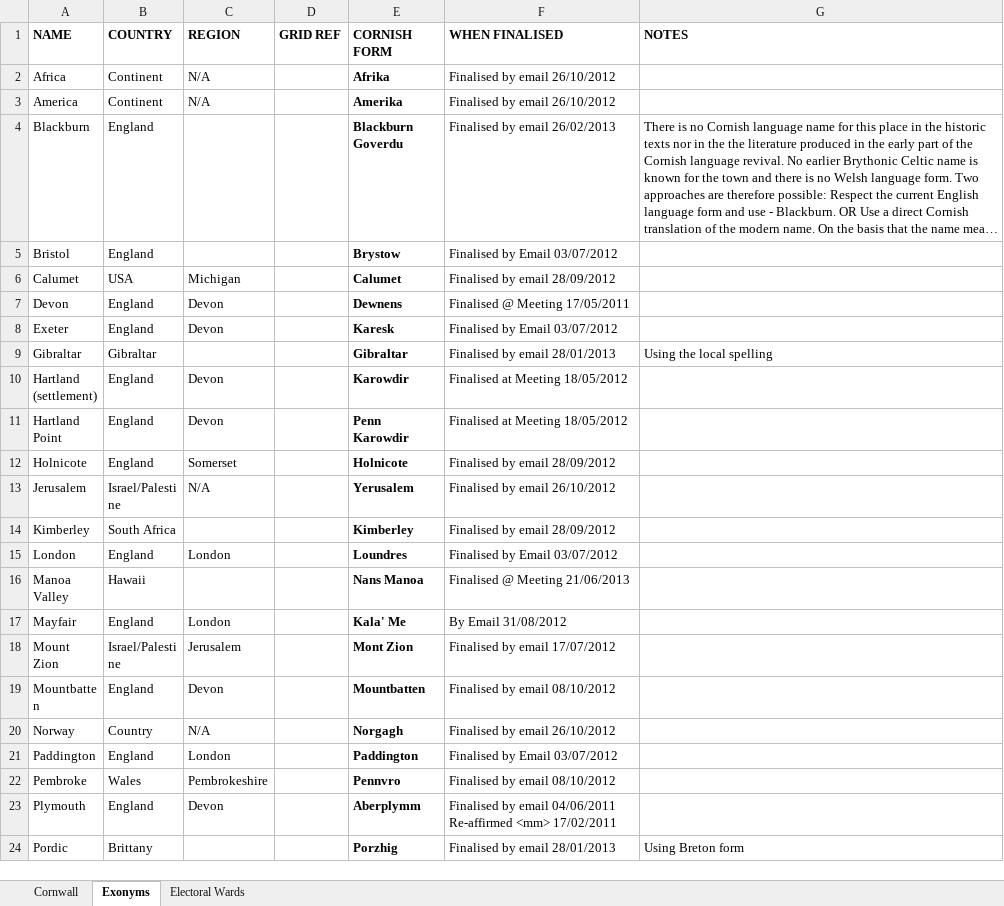
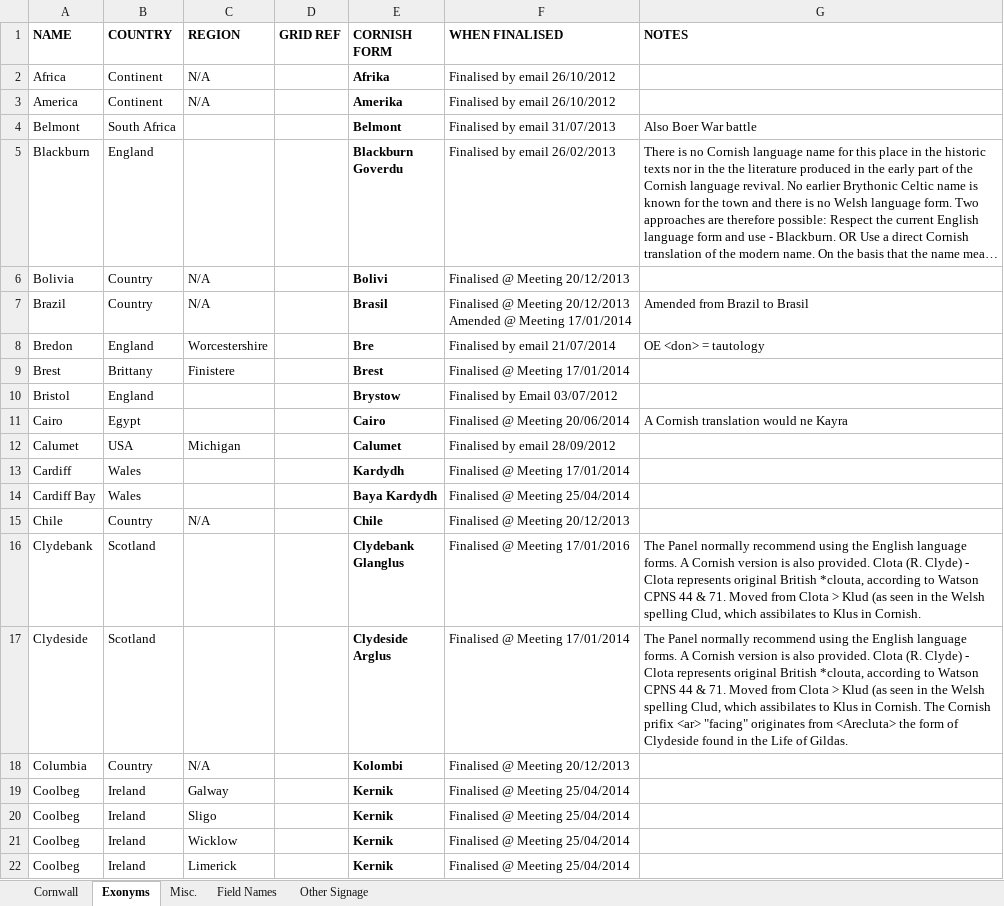
Before and after one commit to ChristopherMeek/CornishPlaceNames, an Excel workbook: Server/ImportData/Data/data.xlsx, sheet Exonyms, drawn as a sheet; only a part is shown; the shorter side is filled out with more unchanged rows; long unchanged cells end in …; values as stored, in another font and other column widths than the file's, no borders; ↵ is a line break in a cell; the diff covers the shown part only; the diff names each change by its address in the sheet, - before the commit and + after, or states it on an @@ line.

```diff
--- a/Server/ImportData/Data/data.xlsx (sheet Exonyms)
+++ b/Server/ImportData/Data/data.xlsx (sheet Exonyms)
-sheet tab: Electoral Wards
+sheet tab: Misc.
+sheet tab: Field Names
+sheet tab: Other Signage
@@ row 31 moved to row 4: Belmont @@
+row 6: Bolivia | Country | N/A |  | Bolivi | Finalised @ Meeting 20/12/2013
+row 7: Brazil | Country | N/A |  | Brasil | Finalised @ Meeting 20/12/2013 ↵ Amended @ Meeting 17/01/2014 | Amended from Brazil to Brasil
+row 8: Bredon | England | Worcestershire |  | Bre | Finalised by email 21/07/2014 | OE <don> = tautology
+row 9: Brest | Brittany | Finistere |  | Brest | Finalised @ Meeting 17/01/2014
+row 11: Cairo | Egypt |  |  | Cairo | Finalised @ Meeting 20/06/2014 | A Cornish translation would ne Kayra
+row 13: Cardiff | Wales |  |  | Kardydh | Finalised @ Meeting 17/01/2014
+row 14: Cardiff Bay | Wales |  |  | Baya Kardydh | Finalised @ Meeting 25/04/2014
+row 15: Chile | Country | N/A |  | Chile | Finalised @ Meeting 20/12/2013
+row 16: Clydebank | Scotland |  |  | Clydebank ↵ Glanglus | Finalised @ Meeting 17/01/2016 | The Panel normally recommend using the English language forms. A Cornish version is also provided. Clota (R. Clyde) - Clota represents original British *clouta, according to Watson CPNS 44 & 71. Moved from Clota > Klud (as seen in the Welsh spelling Clud, which assibilates to Klus in Cornish.
+row 17: Clydeside | Scotland |  |  | Clydeside ↵ Arglus | Finalised @ Meeting 17/01/2014 | The Panel normally recommend using the English language forms. A Cornish version is also provided. Clota (R. Clyde) - Clota represents original British *clouta, according to Watson CPNS 44 & 71. Moved from Clota > Klud (as seen in the Welsh spelling Clud, which assibilates to Klus in Cornish. The Cornish prifix <ar> "facing" originates from <Arecluta> the form of Clydeside found in the Life of Gildas.
+row 18: Columbia | Country | N/A |  | Kolombi | Finalised @ Meeting 20/12/2013
+row 19: Coolbeg | Ireland | Galway |  | Kernik | Finalised @ Meeting 25/04/2014
+row 20: Coolbeg | Ireland | Sligo |  | Kernik | Finalised @ Meeting 25/04/2014
+row 21: Coolbeg | Ireland | Wicklow |  | Kernik | Finalised @ Meeting 25/04/2014
+row 22: Coolbeg | Ireland | Limerick |  | Kernik | Finalised @ Meeting 25/04/2014
```
Also changed, not shown: 34 added rows elsewhere in this sheet, sheet Cornwall, sheet Misc., Server/ImportData/bin/Debug/Data/data.xlsx, 26 other files.
